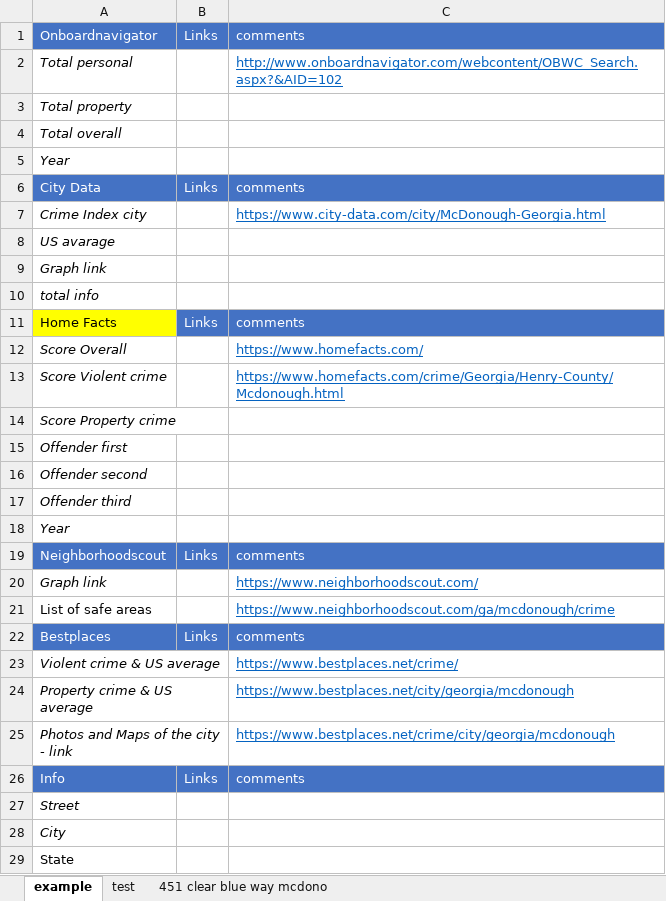
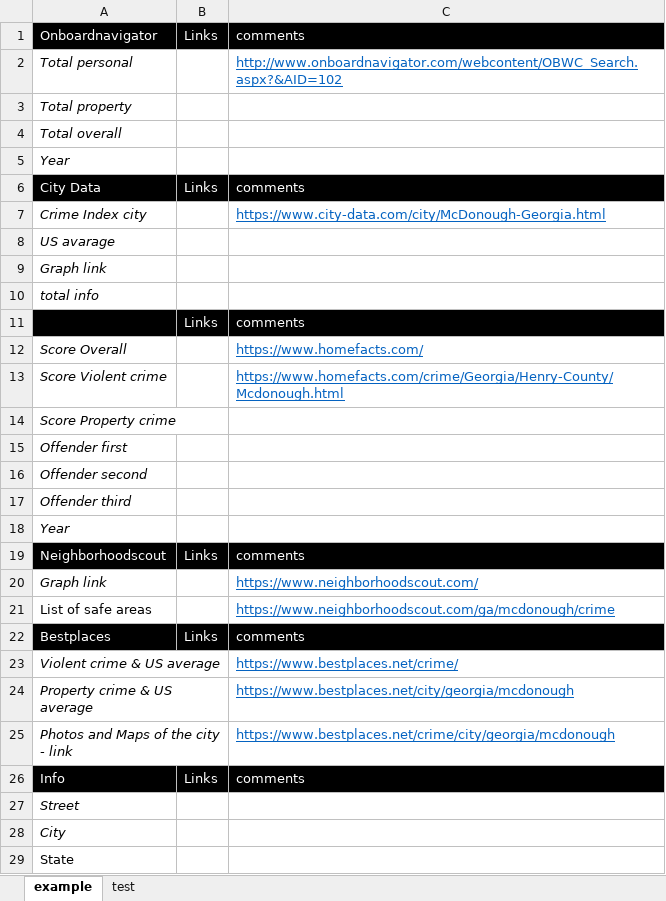
Before and after one commit to alex27dz/RE_analyser, an Excel workbook: Crime.xlsx, sheet example, drawn as a sheet; values as stored, in another font and other column widths than the file's, no borders; the diff names each change by its address in the sheet, - before the commit and + after, or states it on an @@ line.

```diff
--- a/Crime.xlsx (sheet example)
+++ b/Crime.xlsx (sheet example)
-sheet tab: 451 clear blue way mcdono
-A1:C1 fill: #4472C4
+A1:C1 fill: #000000
-A6:C6 fill: #4472C4
+A6:C6 fill: #000000
-A11 fill: #FFFF00
+A11 fill: #000000
-B11:C11 fill: #4472C4
+B11:C11 fill: #000000
-A19:C19 fill: #4472C4
+A19:C19 fill: #000000
-A22:C22 fill: #4472C4
+A22:C22 fill: #000000
-A26:C26 fill: #4472C4
+A26:C26 fill: #000000
```
Also changed, not shown: Address_data_full.xlsx, Builders.xlsx, 8 other files.
